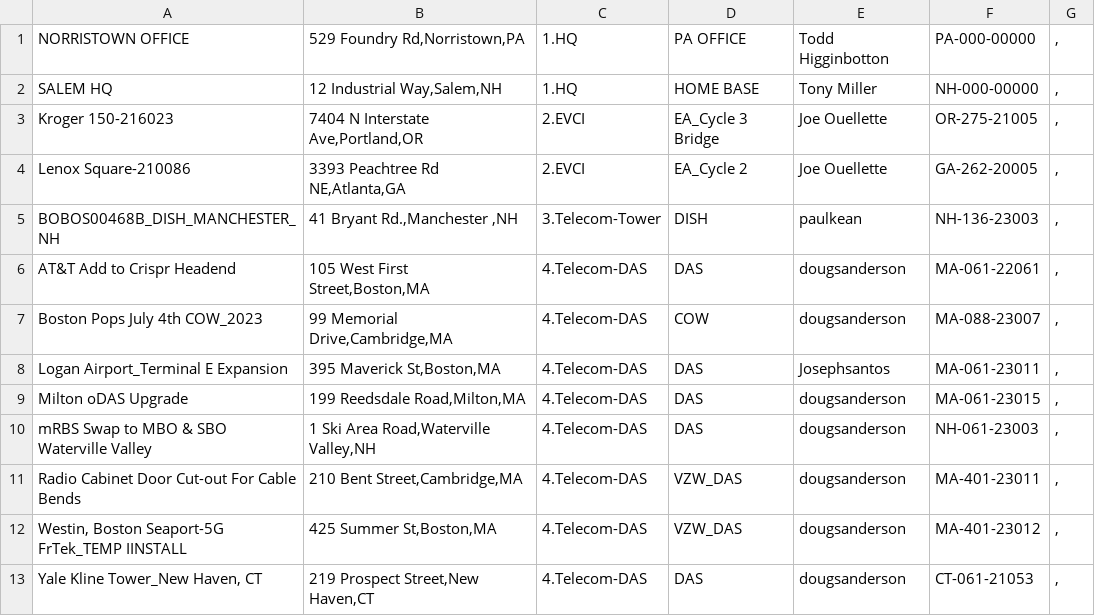
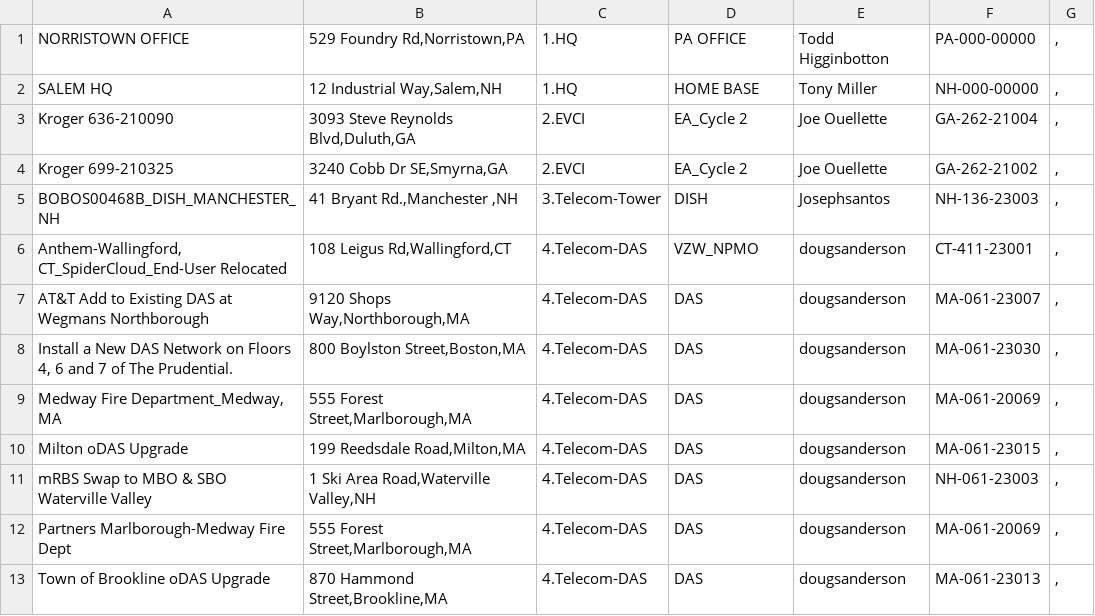
Before and after one commit to jkehoe129/sai-ops-map, a CSV file: exported.csv, drawn as a sheet.

Commit message:
commit

```diff
--- a/exported.csv
+++ b/exported.csv
@@ -2,12 +2,12 @@ NORRISTOWN OFFICE,"529 Foundry Rd,Norristown,PA",1.HQ,PA OFFICE,Todd Higginbotto
 SALEM HQ,"12 Industrial Way,Salem,NH",1.HQ,HOME BASE,Tony Miller,NH-000-00000,","
-Kroger 150-216023,"7404 N Interstate Ave,Portland,OR",2.EVCI,EA_Cycle 3 Bridge,Joe Ouellette,OR-275-21005,","
-Lenox Square-210086,"3393 Peachtree Rd NE,Atlanta,GA",2.EVCI,EA_Cycle 2,Joe Ouellette,GA-262-20005,","
-BOBOS00468B_DISH_MANCHESTER_NH,"41 Bryant Rd.,Manchester ,NH",3.Telecom-Tower,DISH,paulkean,NH-136-23003,","
-AT&T Add to Crispr Headend,"105 West First Street,Boston,MA",4.Telecom-DAS,DAS,dougsanderson,MA-061-22061,","
-Boston Pops July 4th COW_2023,"99 Memorial Drive,Cambridge,MA",4.Telecom-DAS,COW,dougsanderson,MA-088-23007,","
-Logan Airport_Terminal E Expansion,"395 Maverick St,Boston,MA",4.Telecom-DAS,DAS,Josephsantos,MA-061-23011,","
+Kroger 636-210090,"3093 Steve Reynolds Blvd,Duluth,GA",2.EVCI,EA_Cycle 2,Joe Ouellette,GA-262-21004,","
+Kroger 699-210325,"3240 Cobb Dr SE,Smyrna,GA",2.EVCI,EA_Cycle 2,Joe Ouellette,GA-262-21002,","
+BOBOS00468B_DISH_MANCHESTER_NH,"41 Bryant Rd.,Manchester ,NH",3.Telecom-Tower,DISH,Josephsantos,NH-136-23003,","
+"Anthem-Wallingford, CT_SpiderCloud_End-User Relocated","108 Leigus Rd,Wallingford,CT",4.Telecom-DAS,VZW_NPMO,dougsanderson,CT-411-23001,","
+AT&T Add to Existing DAS at Wegmans Northborough,"9120 Shops Way,Northborough,MA",4.Telecom-DAS,DAS,dougsanderson,MA-061-23007,","
+"Install a New DAS Network on Floors 4, 6 and 7 of The Prudential.","800 Boylston Street,Boston,MA",4.Telecom-DAS,DAS,dougsanderson,MA-061-23030,","
+"Medway Fire Department_Medway, MA","555 Forest Street,Marlborough,MA",4.Telecom-DAS,DAS,dougsanderson,MA-061-20069,","
 Milton oDAS Upgrade,"199 Reedsdale Road,Milton,MA",4.Telecom-DAS,DAS,dougsanderson,MA-061-23015,","
 mRBS Swap to MBO & SBO Waterville Valley,"1 Ski Area Road,Waterville Valley,NH",4.Telecom-DAS,DAS,dougsanderson,NH-061-23003,","
-Radio Cabinet Door Cut-out For Cable Bends,"210 Bent Street,Cambridge,MA",4.Telecom-DAS,VZW_DAS,dougsanderson,MA-401-23011,","
-"Westin, Boston Seaport-5G FrTek_TEMP IINSTALL","425 Summer St,Boston,MA",4.Telecom-DAS,VZW_DAS,dougsanderson,MA-401-23012,","
-"Yale Kline Tower_New Haven, CT","219 Prospect Street,New Haven,CT",4.Telecom-DAS,DAS,dougsanderson,CT-061-21053,","
+Partners Marlborough-Medway Fire Dept,"555 Forest Street,Marlborough,MA",4.Telecom-DAS,DAS,dougsanderson,MA-061-20069,","
+Town of Brookline oDAS Upgrade,"870 Hammond Street,Brookline,MA",4.Telecom-DAS,DAS,dougsanderson,MA-061-23013,","
```
